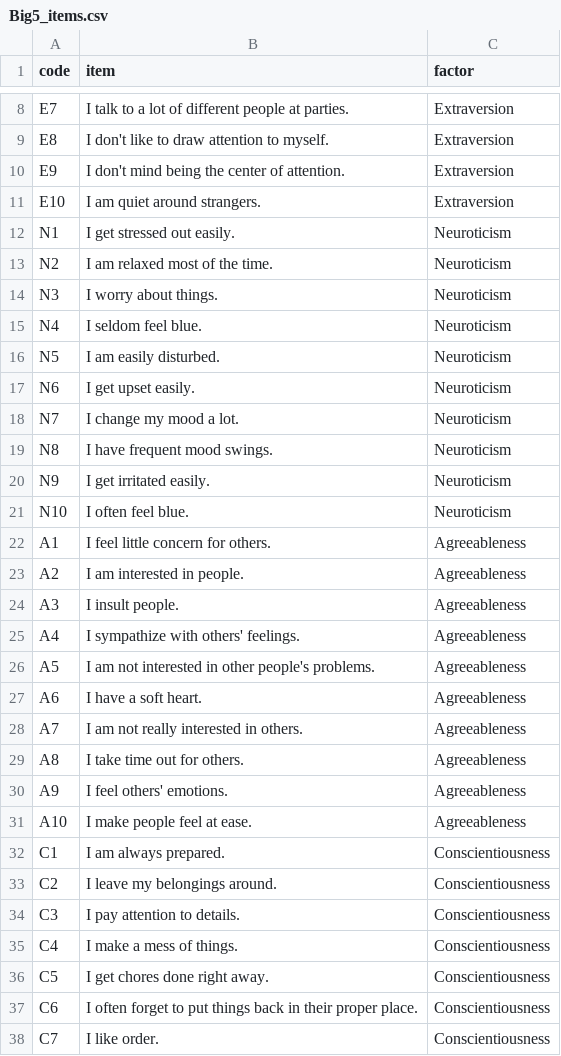
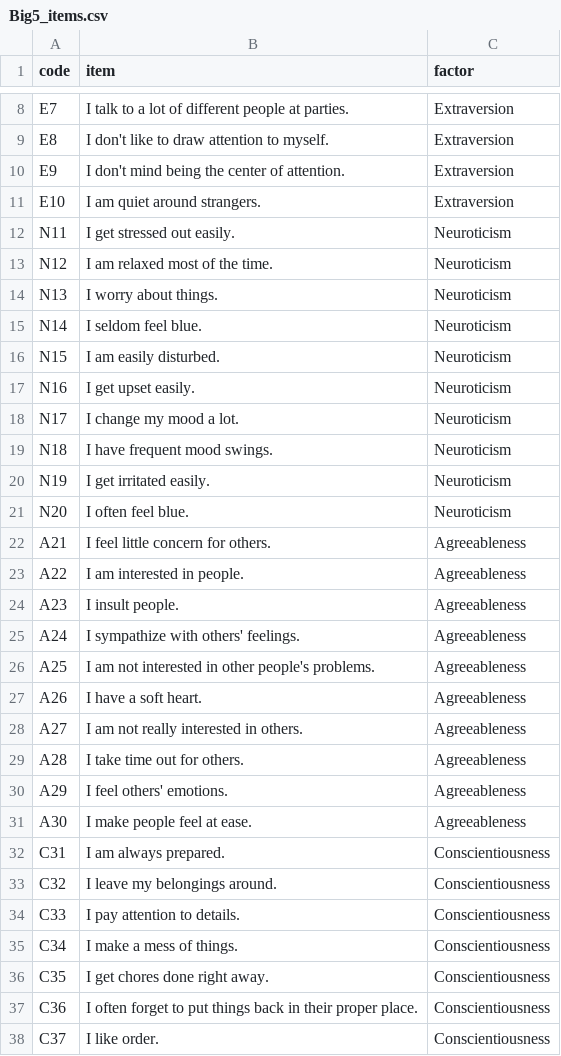
Before and after one commit to devon7y/llm_factor_analysis, a CSV file: scales/Big5_items.csv, drawn as a sheet; only a part is shown, gaps mark what is left out; the diff covers the shown part only.

```diff
--- a/scales/Big5_items.csv
+++ b/scales/Big5_items.csv
@@ -11,28 +11,28 @@ E9,I don't mind being the center of attention.,Extraversion
 E10,I am quiet around strangers.,Extraversion
-N1,I get stressed out easily.,Neuroticism
-N2,I am relaxed most of the time.,Neuroticism
-N3,I worry about things.,Neuroticism
-N4,I seldom feel blue.,Neuroticism
-N5,I am easily disturbed.,Neuroticism
-N6,I get upset easily.,Neuroticism
-N7,I change my mood a lot.,Neuroticism
-N8,I have frequent mood swings.,Neuroticism
-N9,I get irritated easily.,Neuroticism
-N10,I often feel blue.,Neuroticism
-A1,I feel little concern for others.,Agreeableness
-A2,I am interested in people.,Agreeableness
-A3,I insult people.,Agreeableness
-A4,I sympathize with others' feelings.,Agreeableness
-A5,I am not interested in other people's problems.,Agreeableness
-A6,I have a soft heart.,Agreeableness
-A7,I am not really interested in others.,Agreeableness
-A8,I take time out for others.,Agreeableness
-A9,I feel others' emotions.,Agreeableness
-A10,I make people feel at ease.,Agreeableness
-C1,I am always prepared.,Conscientiousness
-C2,I leave my belongings around.,Conscientiousness
-C3,I pay attention to details.,Conscientiousness
-C4,I make a mess of things.,Conscientiousness
-C5,I get chores done right away.,Conscientiousness
-C6,I often forget to put things back in their proper place.,Conscientiousness
-C7,I like order.,Conscientiousness
+N11,I get stressed out easily.,Neuroticism
+N12,I am relaxed most of the time.,Neuroticism
+N13,I worry about things.,Neuroticism
+N14,I seldom feel blue.,Neuroticism
+N15,I am easily disturbed.,Neuroticism
+N16,I get upset easily.,Neuroticism
+N17,I change my mood a lot.,Neuroticism
+N18,I have frequent mood swings.,Neuroticism
+N19,I get irritated easily.,Neuroticism
+N20,I often feel blue.,Neuroticism
+A21,I feel little concern for others.,Agreeableness
+A22,I am interested in people.,Agreeableness
+A23,I insult people.,Agreeableness
+A24,I sympathize with others' feelings.,Agreeableness
+A25,I am not interested in other people's problems.,Agreeableness
+A26,I have a soft heart.,Agreeableness
+A27,I am not really interested in others.,Agreeableness
+A28,I take time out for others.,Agreeableness
+A29,I feel others' emotions.,Agreeableness
+A30,I make people feel at ease.,Agreeableness
+C31,I am always prepared.,Conscientiousness
+C32,I leave my belongings around.,Conscientiousness
+C33,I pay attention to details.,Conscientiousness
+C34,I make a mess of things.,Conscientiousness
+C35,I get chores done right away.,Conscientiousness
+C36,I often forget to put things back in their proper place.,Conscientiousness
+C37,I like order.,Conscientiousness
```
Also changed, not shown: 13 edited cells elsewhere in this file, scales/DASS_items.csv, scales/procrastination_items.csv, 14 other files.
